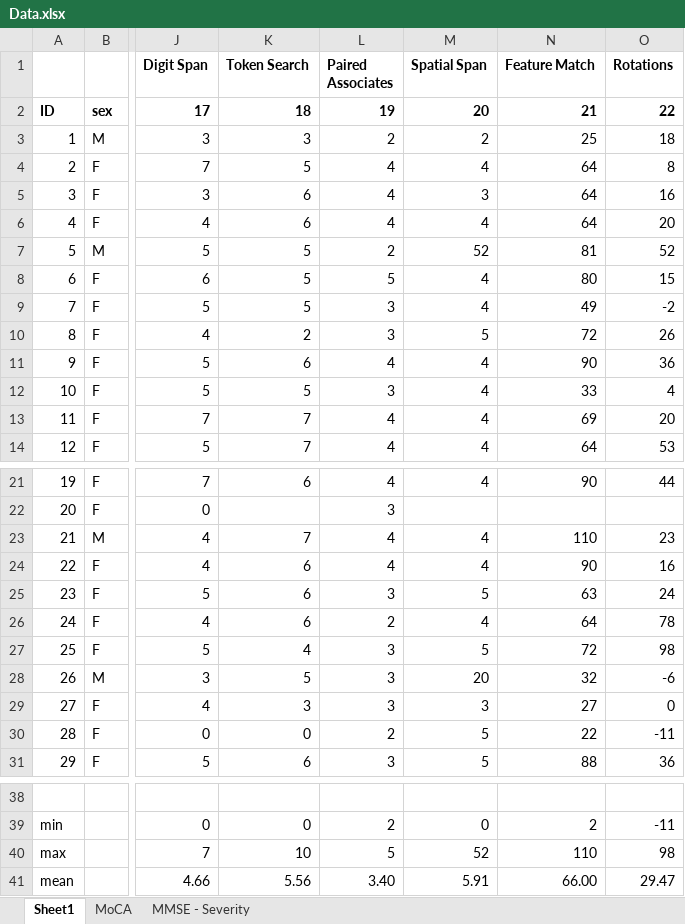
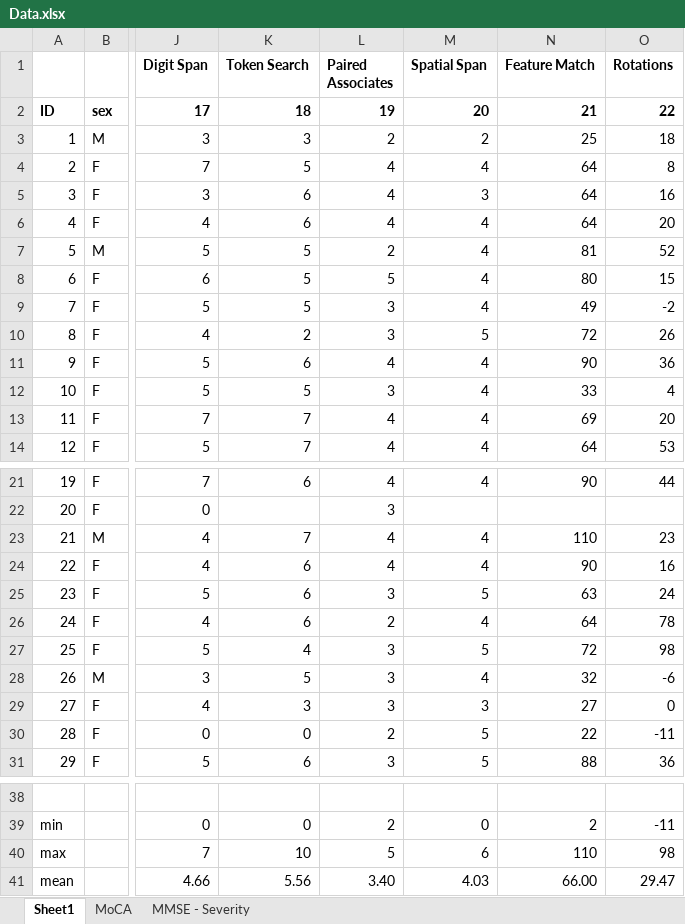
Before and after one commit to asternin/PhDProject, an Excel workbook: CBS/Analysis/Data.xlsx, sheet Sheet1, drawn as a sheet; only a part is shown, gaps mark what is left out; values as stored, in another font and other column widths than the file's, no borders; the diff names each change by its address in the sheet, - before the commit and + after, or states it on an @@ line.

```diff
--- a/CBS/Analysis/Data.xlsx (sheet Sheet1)
+++ b/CBS/Analysis/Data.xlsx (sheet Sheet1)
-M7 (Spatial Span): 52
+M7 (Spatial Span): 4
-M28 (Spatial Span): 20
+M28 (Spatial Span): 4
-M40 (Spatial Span): 52
+M40 (Spatial Span): 6
-M41 (Spatial Span): 5.91
+M41 (Spatial Span): 4.03
```
Also changed, not shown: sheet MoCA, Music and Memory/Testing/fMRITestingOrder.xlsx, 4 other files.
